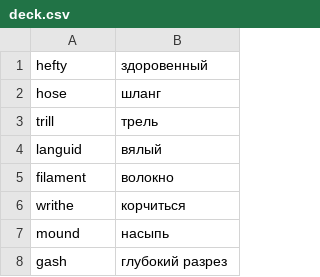
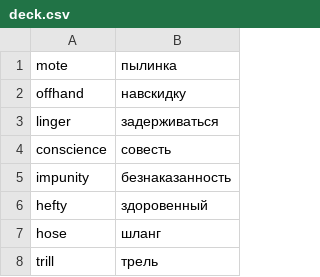
Before and after one commit to koryuun/wordpairs, a CSV file: decks/words/deck.csv, drawn as a sheet; only a part is shown; the shorter side is filled out with more unchanged rows; the diff names each change by its address in the sheet, - before the commit and + after, or states it on an @@ line.

Commit message:
Words added

```diff
--- a/decks/words/deck.csv
+++ b/decks/words/deck.csv
+row 1: mote | пылинка
+row 2: offhand | навскидку
+row 3: linger | задерживаться
+row 4: conscience | совесть
+row 5: impunity | безнаказанность
```
Also changed, not shown: 6 other files.
